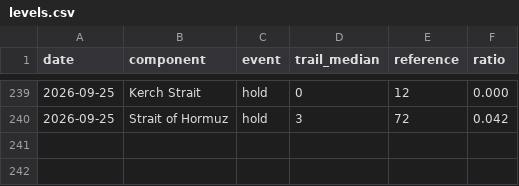
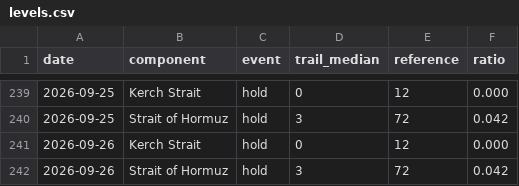
Before and after one commit to wan9yu/tremor, a CSV file: data/levels.csv, drawn as a sheet; only a part is shown, gaps mark what is left out; the diff names each change by its address in the sheet, - before the commit and + after, or states it on an @@ line.

```diff
--- a/data/levels.csv
+++ b/data/levels.csv
+row 241: 2026-09-26 | Kerch Strait | hold | 0 | 12 | 0.000
+row 242: 2026-09-26 | Strait of Hormuz | hold | 3 | 72 | 0.042
```
Also changed, not shown: docs/data/leans.csv, docs/data/stuck.csv, 5 other files.
